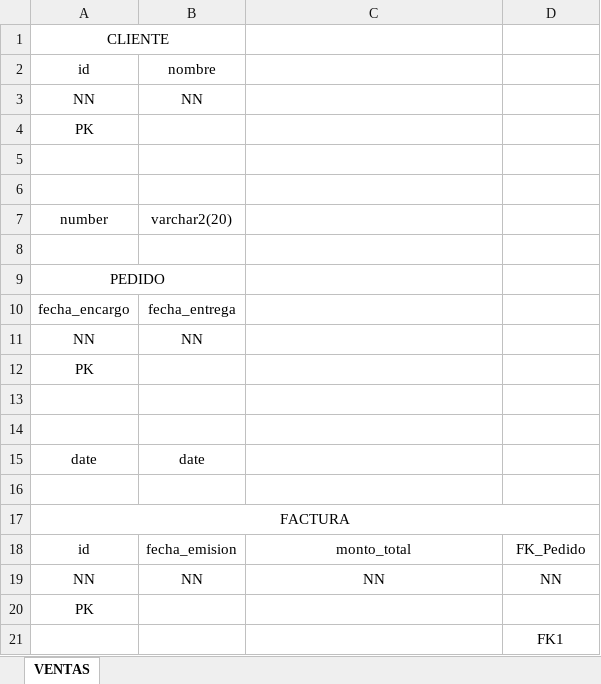
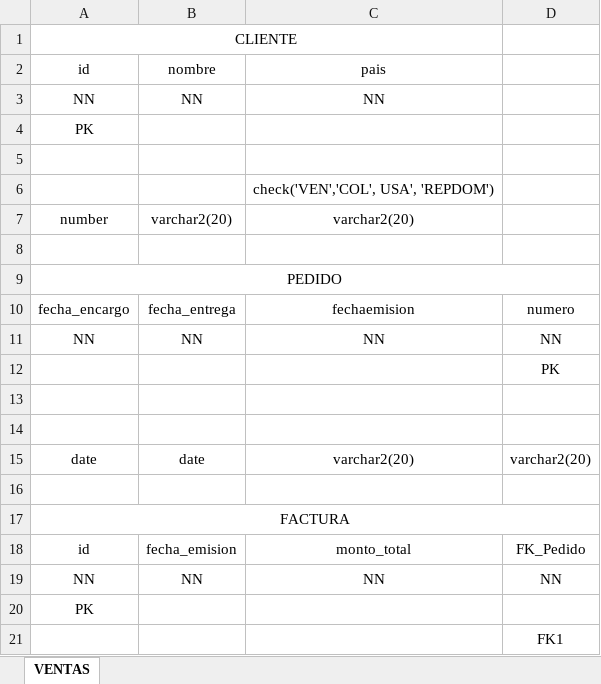
Before and after one commit to gctv01/BD1Project2019, an Excel workbook: Documentos/Rubrica1/ModeloLogico/ventas.xlsx, sheet VENTAS, drawn as a sheet; only a part is shown; values as stored, in another font and other column widths than the file's, no borders; removed rows and columns are numbered as before the commit, all else as after; the diff covers the shown part only; the diff names each change by its address in the sheet, - before the commit and + after, or states it on an @@ line.

Commit message:
Arreglado el logico de ventas

```diff
--- a/Documentos/Rubrica1/ModeloLogico/ventas.xlsx (sheet VENTAS)
+++ b/Documentos/Rubrica1/ModeloLogico/ventas.xlsx (sheet VENTAS)
-A1:B1 merged
+A1:C1 merged
-C2: (empty)
+C2: pais
-C3: (empty)
+C3: NN
-C6: (empty)
+C6: check('VEN','COL', USA', 'REPDOM')
-C7: (empty)
+C7: varchar2(20)
-A9:B9 merged
+A9:D9 merged
-C10: (empty)
+C10: fechaemision
-D10: (empty)
+D10: numero
-row 11: NN | NN
-row 12: PK
+row 11: NN | NN | NN | NN
+row 12:  |  |  | PK
-C15: (empty)
+C15: varchar2(20)
-D15: (empty)
+D15: varchar2(20)
```
Also changed, not shown: 7 added rows, 6 removed rows and 4 edited cells elsewhere in this sheet, 1 other file.
